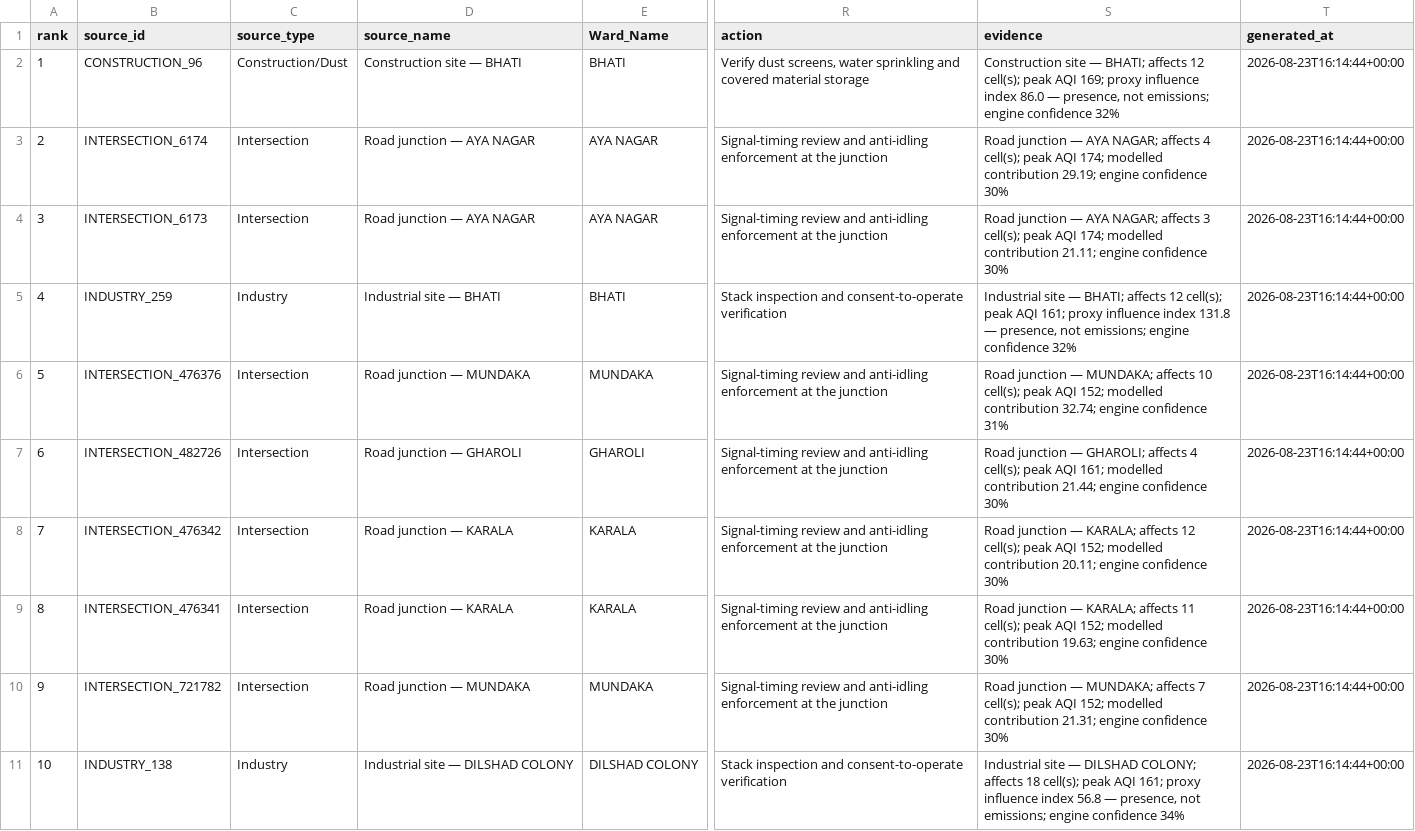
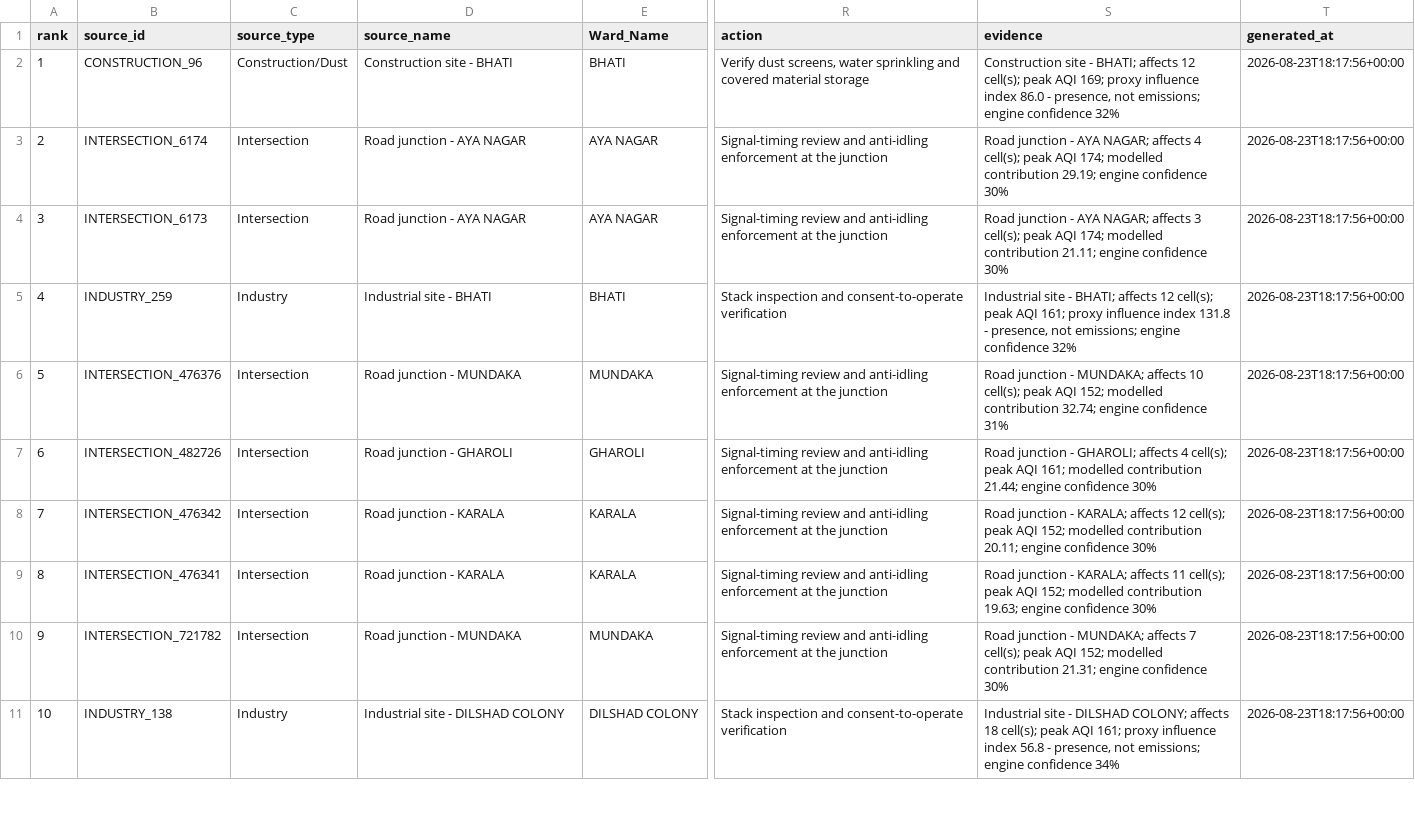
Before and after one commit to suhanideepakagrawat/AirGrid-VayuMitra, a CSV file: data/enforcement_targets_v2.csv, drawn as a sheet; only a part is shown, gaps mark what is left out; the diff covers the shown part only; the diff names each change by its address in the sheet, - before the commit and + after, or states it on an @@ line.

```diff
--- a/data/enforcement_targets_v2.csv
+++ b/data/enforcement_targets_v2.csv
-D2 (source_name): Construction site — BHATI
+D2 (source_name): Construction site - BHATI
-S2 (evidence): Construction site — BHATI; affects 12 cell(s); peak AQI 169; proxy influence index 86.0 — presence, not…
+S2 (evidence): Construction site - BHATI; affects 12 cell(s); peak AQI 169; proxy influence index 86.0 - presence, not…
-T2:T11 (generated_at): 2026-08-23T16:14:44+00:00
+T2:T11 (generated_at): 2026-08-23T18:17:56+00:00
-D3:D4 (source_name): Road junction — AYA NAGAR
+D3:D4 (source_name): Road junction - AYA NAGAR
-S3 (evidence): Road junction — AYA NAGAR;…
+S3 (evidence): Road junction - AYA NAGAR;…
-S4 (evidence): Road junction — AYA NAGAR;…
+S4 (evidence): Road junction - AYA NAGAR;…
-D5 (source_name): Industrial site — BHATI
+D5 (source_name): Industrial site - BHATI
-S5 (evidence): Industrial site — BHATI; affects 12 cell(s); peak AQI 161; proxy influence index 131.8 — presence, not…
+S5 (evidence): Industrial site - BHATI; affects 12 cell(s); peak AQI 161; proxy influence index 131.8 - presence, not…
-D6 (source_name): Road junction — MUNDAKA
+D6 (source_name): Road junction - MUNDAKA
-S6 (evidence): Road junction — MUNDAKA; affects…
+S6 (evidence): Road junction - MUNDAKA; affects…
-D7 (source_name): Road junction — GHAROLI
+D7 (source_name): Road junction - GHAROLI
-S7 (evidence): Road junction — GHAROLI; affects…
+S7 (evidence): Road junction - GHAROLI; affects…
-D8:D9 (source_name): Road junction — KARALA
+D8:D9 (source_name): Road junction - KARALA
-S8 (evidence): Road junction — KARALA; affects…
+S8 (evidence): Road junction - KARALA; affects…
-S9 (evidence): Road junction — KARALA; affects…
+S9 (evidence): Road junction - KARALA; affects…
-D10 (source_name): Road junction — MUNDAKA
+D10 (source_name): Road junction - MUNDAKA
-S10 (evidence): Road junction — MUNDAKA; affects…
+S10 (evidence): Road junction - MUNDAKA; affects…
-D11 (source_name): Industrial site — DILSHAD COLONY
+D11 (source_name): Industrial site - DILSHAD COLONY
-S11 (evidence): Industrial site — DILSHAD COLONY; affects 18 cell(s); peak AQI 161; proxy influence index 56.8 — presence, not…
+S11 (evidence): Industrial site - DILSHAD COLONY; affects 18 cell(s); peak AQI 161; proxy influence index 56.8 - presence, not…
```
Also changed, not shown: 24 edited cells elsewhere in this file, 22 other files.
